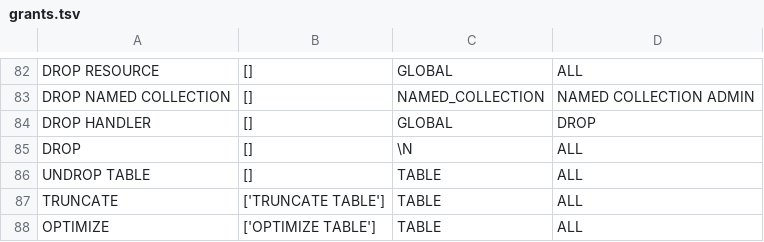
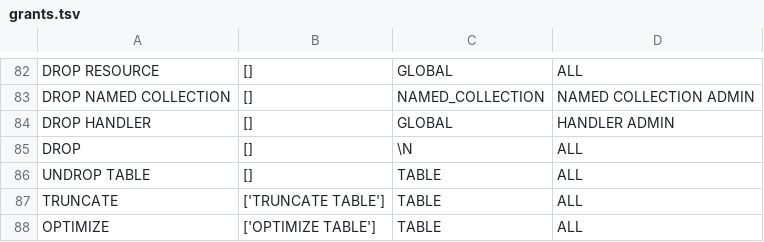
Before and after one commit to ClickHouse/terraform-provider-clickhousedbops, a TSV file: internal/grants/grants.tsv, drawn as a sheet; only a part is shown, gaps mark what is left out; the diff covers the shown part only.

```diff
--- a/internal/grants/grants.tsv
+++ b/internal/grants/grants.tsv
@@ -83,3 +83,3 @@ DROP RESOURCE	[]	GLOBAL	ALL
 DROP NAMED COLLECTION	[]	NAMED_COLLECTION	NAMED COLLECTION ADMIN
-DROP HANDLER	[]	GLOBAL	DROP
+DROP HANDLER	[]	GLOBAL	HANDLER ADMIN
 DROP	[]	\N	ALL
```
Also changed, not shown: 5 added rows and 4 edited cells elsewhere in this file.
